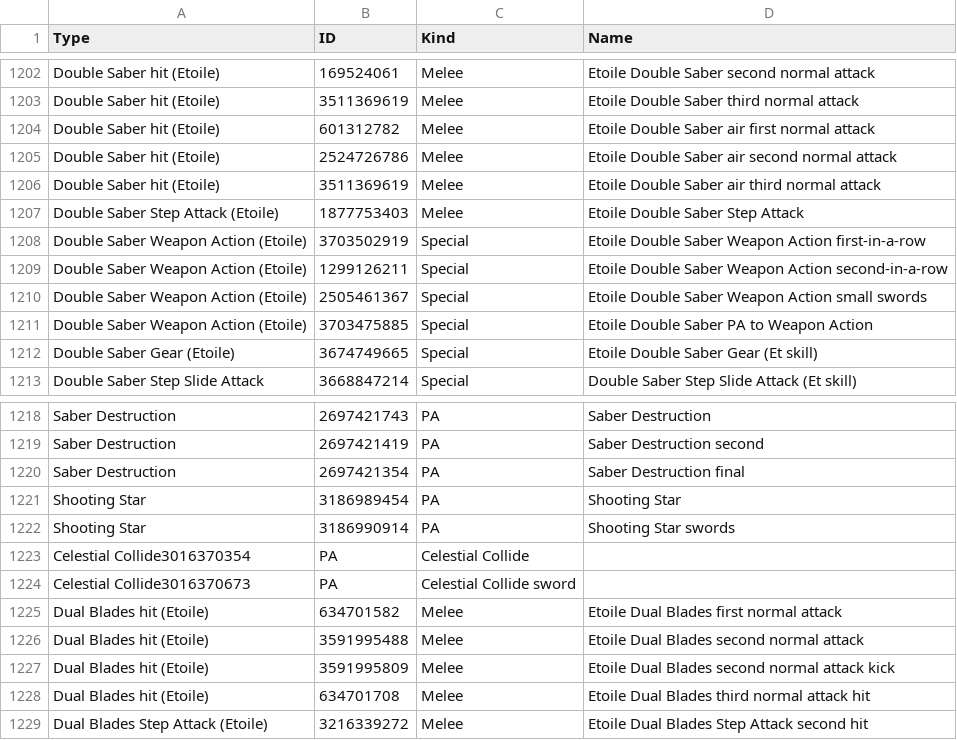
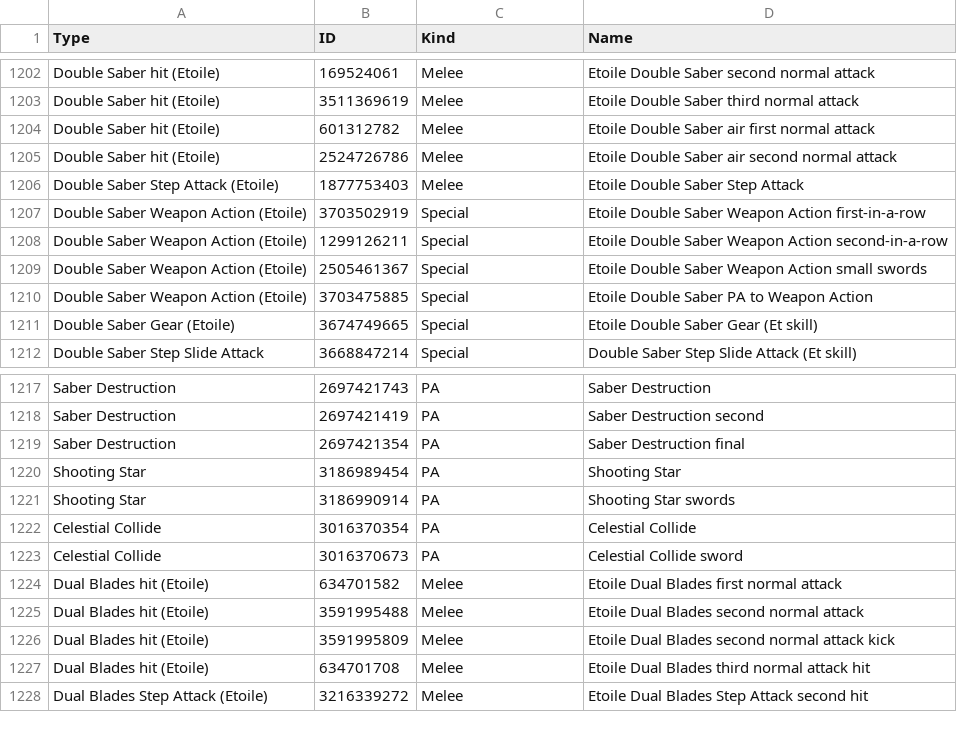
Before and after one commit to VariantXYZ/PSO2ACT, a CSV file: PSO2ACT/skills.csv, drawn as a sheet; only a part is shown, gaps mark what is left out.

Commit message:
oops

```diff
--- a/PSO2ACT/skills.csv
+++ b/PSO2ACT/skills.csv
@@ -1205,3 +1205,2 @@ Double Saber hit (Etoile),601312782,Melee,Etoile Double Saber air first normal a
 Double Saber hit (Etoile),2524726786,Melee,Etoile Double Saber air second normal attack
-Double Saber hit (Etoile),3511369619,Melee,Etoile Double Saber air third normal attack
 Double Saber Step Attack (Etoile),1877753403,Melee,Etoile Double Saber Step Attack
@@ -1222,4 +1221,4 @@ Shooting Star,3186989454,PA,Shooting Star
 Shooting Star,3186990914,PA,Shooting Star swords
-Celestial Collide3016370354,PA,Celestial Collide
-Celestial Collide3016370673,PA,Celestial Collide sword
+Celestial Collide,3016370354,PA,Celestial Collide
+Celestial Collide,3016370673,PA,Celestial Collide sword
 Dual Blades hit (Etoile),634701582,Melee,Etoile Dual Blades  first normal attack
```
